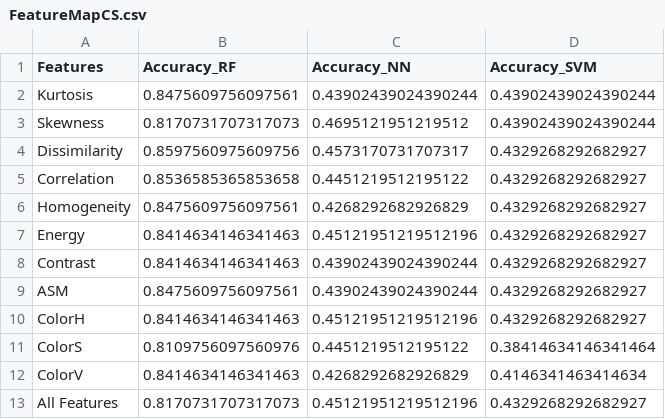
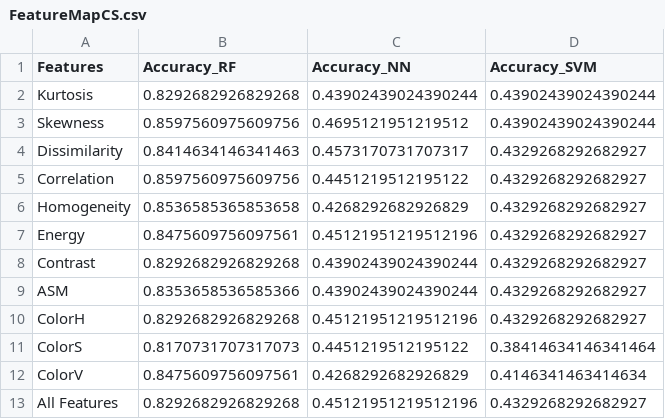
Before and after one commit to ellengiacometti/TCCFRUIT, a CSV file: FeatureMapCS.csv, drawn as a sheet.

```diff
--- a/FeatureMapCS.csv
+++ b/FeatureMapCS.csv
@@ -1,13 +1,13 @@
 Features;Accuracy_RF;Accuracy_NN;Accuracy_SVM
-Kurtosis;0.8475609756097561;0.43902439024390244;0.43902439024390244
-Skewness;0.8170731707317073;0.4695121951219512;0.43902439024390244
-Dissimilarity;0.8597560975609756;0.4573170731707317;0.4329268292682927
-Correlation;0.8536585365853658;0.4451219512195122;0.4329268292682927
-Homogeneity;0.8475609756097561;0.4268292682926829;0.4329268292682927
-Energy;0.8414634146341463;0.45121951219512196;0.4329268292682927
-Contrast;0.8414634146341463;0.43902439024390244;0.4329268292682927
-ASM;0.8475609756097561;0.43902439024390244;0.4329268292682927
-ColorH;0.8414634146341463;0.45121951219512196;0.4329268292682927
-ColorS;0.8109756097560976;0.4451219512195122;0.38414634146341464
-ColorV;0.8414634146341463;0.4268292682926829;0.4146341463414634
-All Features;0.8170731707317073;0.45121951219512196;0.4329268292682927
+Kurtosis;0.8292682926829268;0.43902439024390244;0.43902439024390244
+Skewness;0.8597560975609756;0.4695121951219512;0.43902439024390244
+Dissimilarity;0.8414634146341463;0.4573170731707317;0.4329268292682927
+Correlation;0.8597560975609756;0.4451219512195122;0.4329268292682927
+Homogeneity;0.8536585365853658;0.4268292682926829;0.4329268292682927
+Energy;0.8475609756097561;0.45121951219512196;0.4329268292682927
+Contrast;0.8292682926829268;0.43902439024390244;0.4329268292682927
+ASM;0.8353658536585366;0.43902439024390244;0.4329268292682927
+ColorH;0.8292682926829268;0.45121951219512196;0.4329268292682927
+ColorS;0.8170731707317073;0.4451219512195122;0.38414634146341464
+ColorV;0.8475609756097561;0.4268292682926829;0.4146341463414634
+All Features;0.8292682926829268;0.45121951219512196;0.4329268292682927
```
Also changed, not shown: FeatureMapLR.csv, 1 other file.
